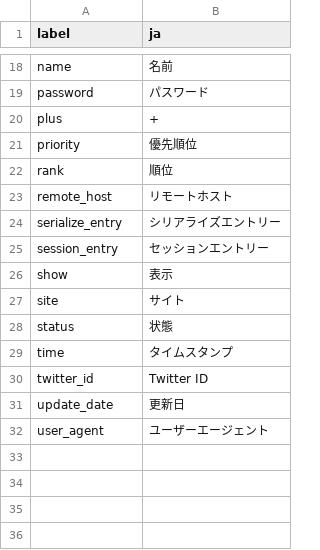
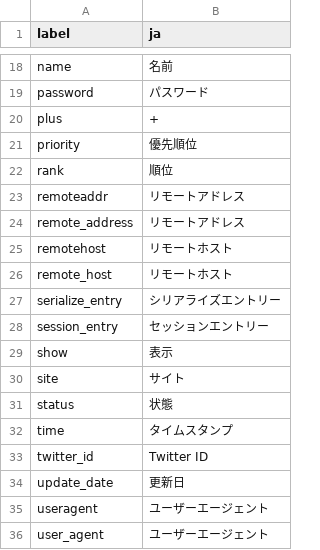
Before and after one commit to pooza/carrot, a CSV file: webapp/dictionaries/carrot.csv, drawn as a sheet; only a part is shown, gaps mark what is left out; the diff names each change by its address in the sheet, - before the commit and + after, or states it on an @@ line.

```diff
--- a/webapp/dictionaries/carrot.csv
+++ b/webapp/dictionaries/carrot.csv
+row 23: remoteaddr | リモートアドレス
+row 24: remote_address | リモートアドレス
+row 25: remotehost | リモートホスト
+row 35: useragent | ユーザーエージェント
```
Also changed, not shown: 1 other file.
